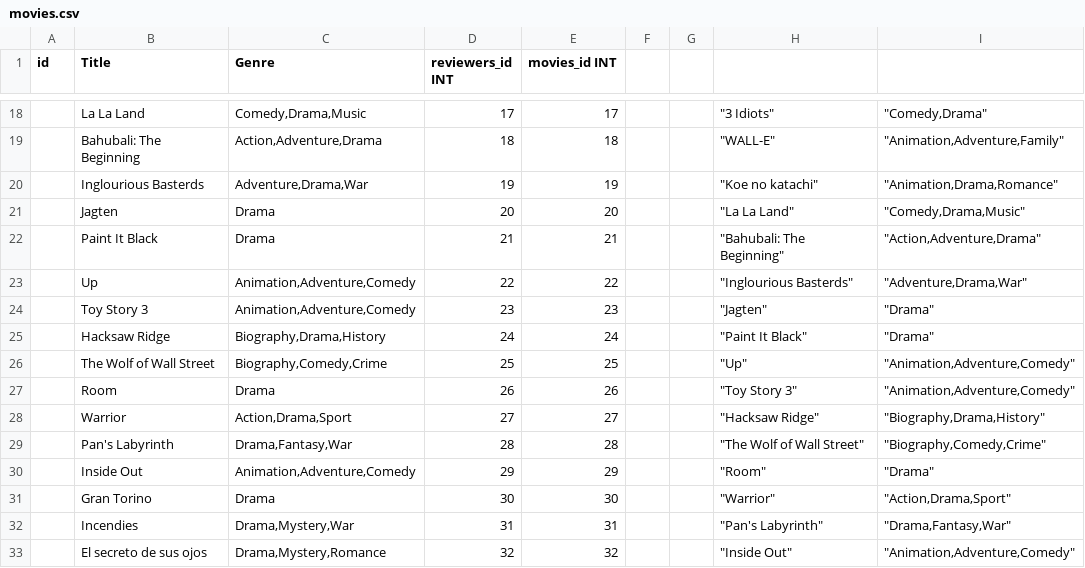
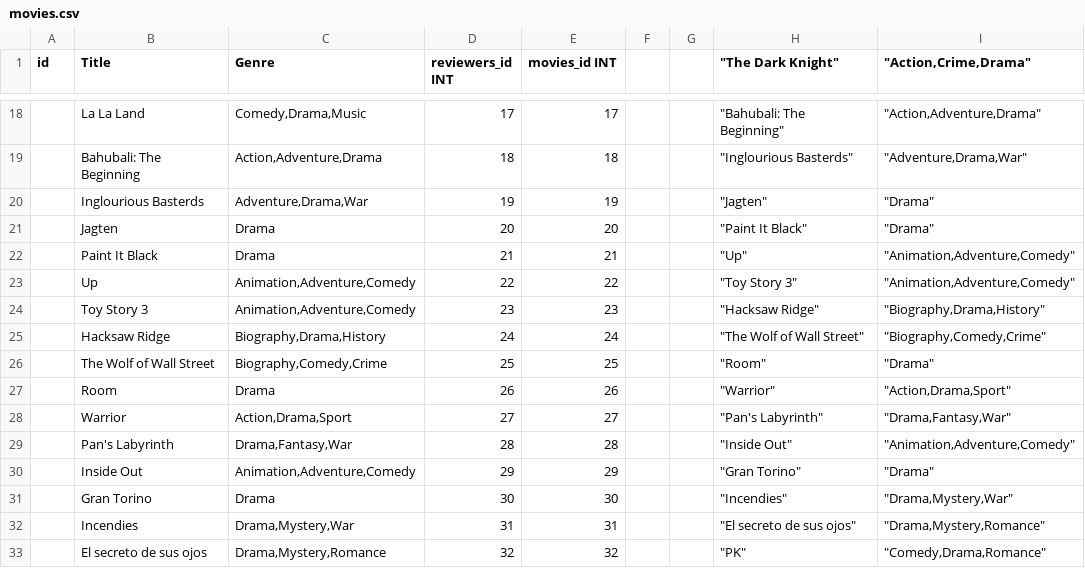
Before and after one commit to alexwololo/MySQL-VideoRating, a CSV file: csv/movies.csv, drawn as a sheet; only a part is shown, gaps mark what is left out; the diff covers the shown part only.

```diff
--- a/csv/movies.csv
+++ b/csv/movies.csv
@@ -1 +1 @@
-id;Title;Genre;reviewers_id INT;movies_id INT;;;;
+id;Title;Genre;reviewers_id INT;movies_id INT;;;"""The Dark Knight""";"""Action,Crime,Drama"""
@@ -18,16 +18,16 @@
-;La La Land;Comedy,Drama,Music;17;17;;;"""3 Idiots""";"""Comedy,Drama"""
-;Bahubali: The Beginning;Action,Adventure,Drama;18;18;;;"""WALL-E""";"""Animation,Adventure,Family"""
-;Inglourious Basterds;Adventure,Drama,War;19;19;;;"""Koe no katachi""";"""Animation,Drama,Romance"""
-;Jagten;Drama;20;20;;;"""La La Land""";"""Comedy,Drama,Music"""
-;Paint It Black;Drama;21;21;;;"""Bahubali: The Beginning""";"""Action,Adventure,Drama"""
-;Up;Animation,Adventure,Comedy;22;22;;;"""Inglourious Basterds""";"""Adventure,Drama,War"""
-;Toy Story 3;Animation,Adventure,Comedy;23;23;;;"""Jagten""";"""Drama"""
-;Hacksaw Ridge;Biography,Drama,History;24;24;;;"""Paint It Black""";"""Drama"""
-;The Wolf of Wall Street;Biography,Comedy,Crime;25;25;;;"""Up""";"""Animation,Adventure,Comedy"""
-;Room;Drama;26;26;;;"""Toy Story 3""";"""Animation,Adventure,Comedy"""
-;Warrior;Action,Drama,Sport;27;27;;;"""Hacksaw Ridge""";"""Biography,Drama,History"""
-;Pan's Labyrinth;Drama,Fantasy,War;28;28;;;"""The Wolf of Wall Street""";"""Biography,Comedy,Crime"""
-;Inside Out;Animation,Adventure,Comedy;29;29;;;"""Room""";"""Drama"""
-;Gran Torino;Drama;30;30;;;"""Warrior""";"""Action,Drama,Sport"""
-;Incendies;Drama,Mystery,War;31;31;;;"""Pan's Labyrinth""";"""Drama,Fantasy,War"""
-;El secreto de sus ojos;Drama,Mystery,Romance;32;32;;;"""Inside Out""";"""Animation,Adventure,Comedy"""
+;La La Land;Comedy,Drama,Music;17;17;;;"""Bahubali: The Beginning""";"""Action,Adventure,Drama"""
+;Bahubali: The Beginning;Action,Adventure,Drama;18;18;;;"""Inglourious Basterds""";"""Adventure,Drama,War"""
+;Inglourious Basterds;Adventure,Drama,War;19;19;;;"""Jagten""";"""Drama"""
+;Jagten;Drama;20;20;;;"""Paint It Black""";"""Drama"""
+;Paint It Black;Drama;21;21;;;"""Up""";"""Animation,Adventure,Comedy"""
+;Up;Animation,Adventure,Comedy;22;22;;;"""Toy Story 3""";"""Animation,Adventure,Comedy"""
+;Toy Story 3;Animation,Adventure,Comedy;23;23;;;"""Hacksaw Ridge""";"""Biography,Drama,History"""
+;Hacksaw Ridge;Biography,Drama,History;24;24;;;"""The Wolf of Wall Street""";"""Biography,Comedy,Crime"""
+;The Wolf of Wall Street;Biography,Comedy,Crime;25;25;;;"""Room""";"""Drama"""
+;Room;Drama;26;26;;;"""Warrior""";"""Action,Drama,Sport"""
+;Warrior;Action,Drama,Sport;27;27;;;"""Pan's Labyrinth""";"""Drama,Fantasy,War"""
+;Pan's Labyrinth;Drama,Fantasy,War;28;28;;;"""Inside Out""";"""Animation,Adventure,Comedy"""
+;Inside Out;Animation,Adventure,Comedy;29;29;;;"""Gran Torino""";"""Drama"""
+;Gran Torino;Drama;30;30;;;"""Incendies""";"""Drama,Mystery,War"""
+;Incendies;Drama,Mystery,War;31;31;;;"""El secreto de sus ojos""";"""Drama,Mystery,Romance"""
+;El secreto de sus ojos;Drama,Mystery,Romance;32;32;;;"""PK""";"""Comedy,Drama,Romance"""
```
Also changed, not shown: 3 removed rows and 68 edited cells elsewhere in this file, 1 other file.
